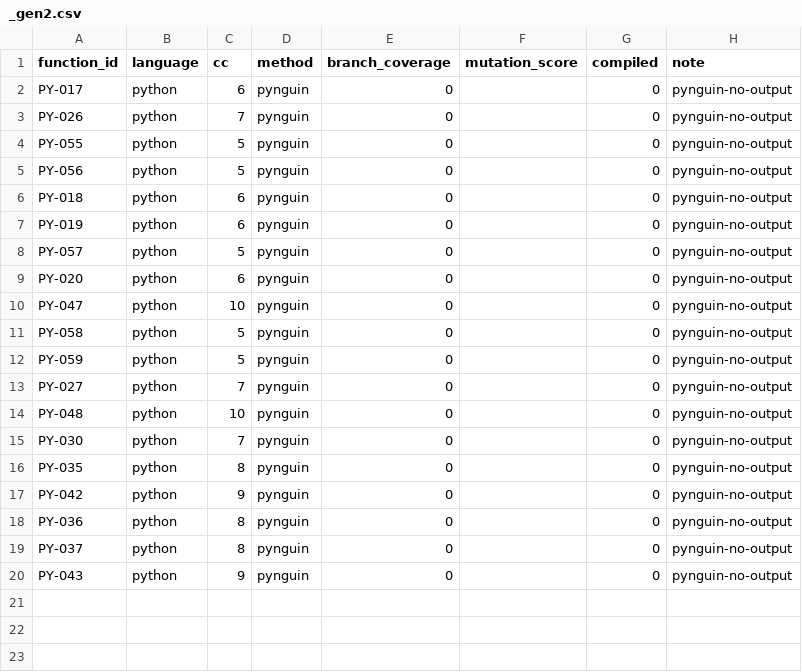
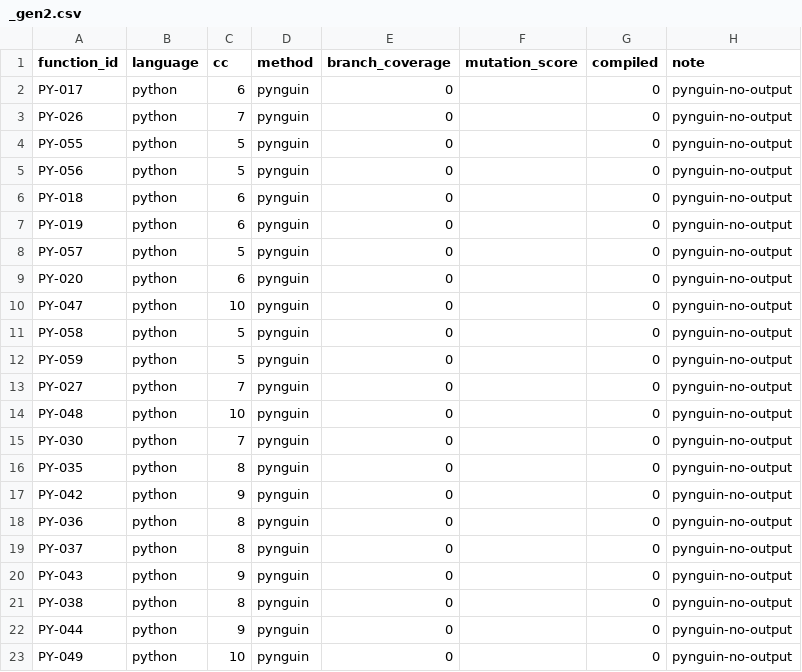
Before and after one commit to Nguyen-Tung-An/RT-SWT-nhom2, a CSV file: ms-analysis/results/_gen2.csv, drawn as a sheet.

```diff
--- a/ms-analysis/results/_gen2.csv
+++ b/ms-analysis/results/_gen2.csv
@@ -20 +20,4 @@ PY-037,python,8,pynguin,0,,0,pynguin-no-output
 PY-043,python,9,pynguin,0,,0,pynguin-no-output
+PY-038,python,8,pynguin,0,,0,pynguin-no-output
+PY-044,python,9,pynguin,0,,0,pynguin-no-output
+PY-049,python,10,pynguin,0,,0,pynguin-no-output
```
Also changed, not shown: 3 other files.
